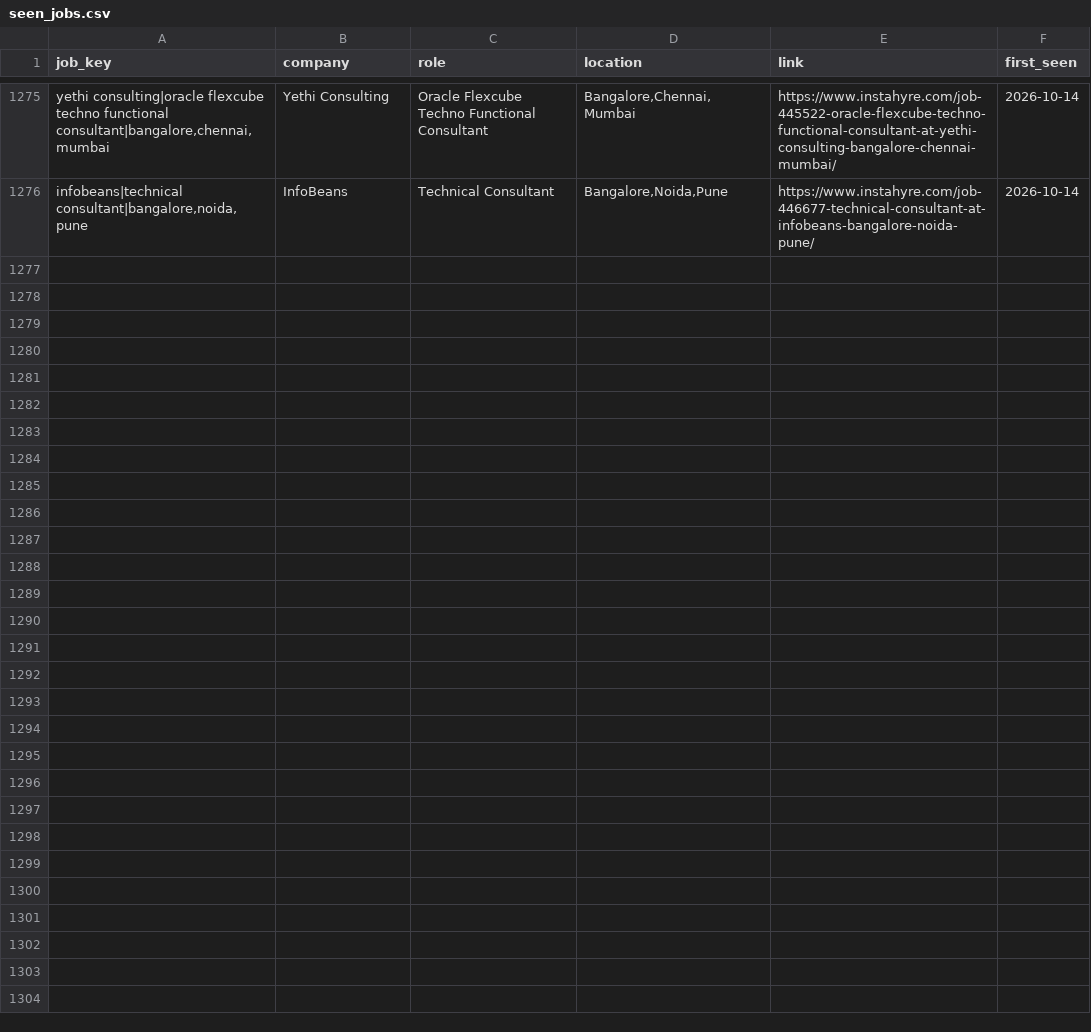
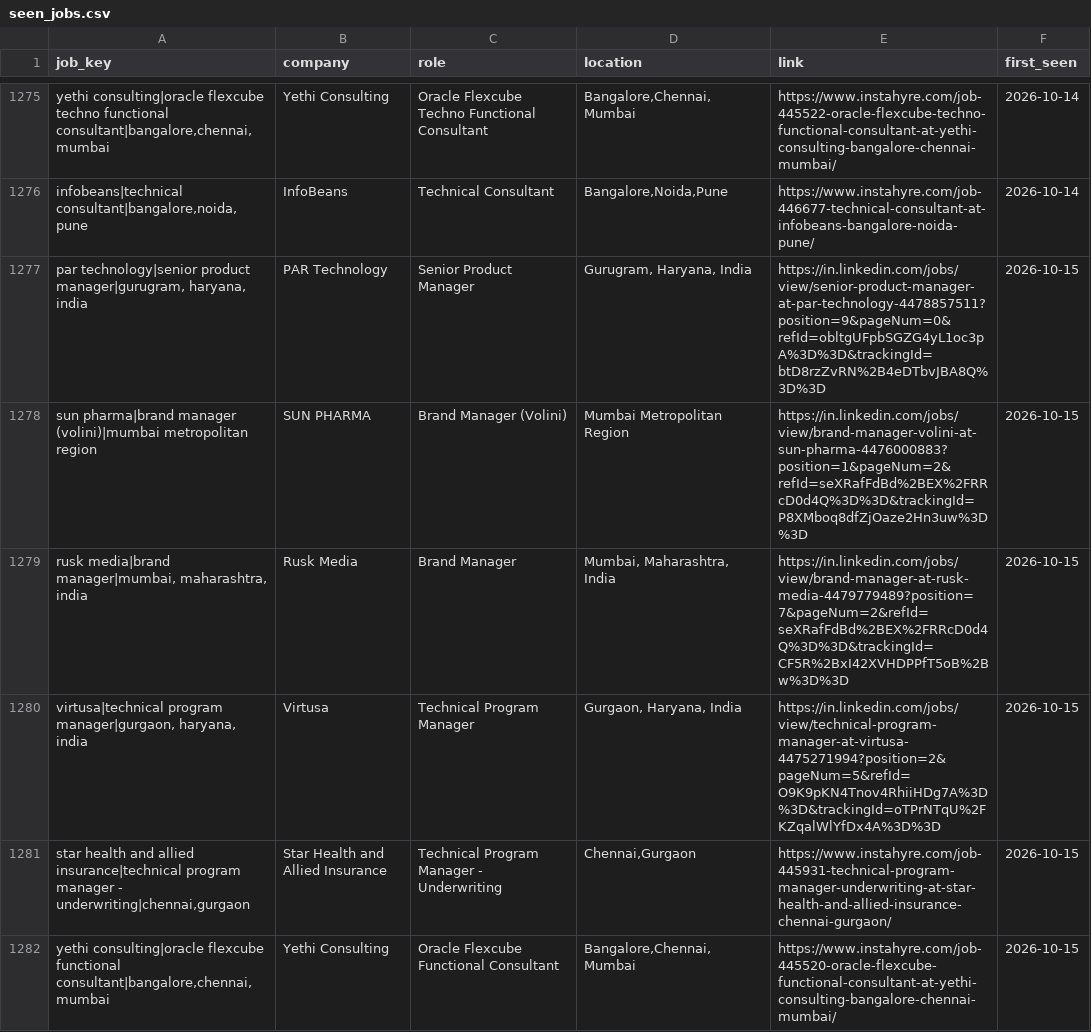
Before and after one commit to yamini1312singh/job-crawler, a CSV file: data/seen_jobs.csv, drawn as a sheet; only a part is shown, gaps mark what is left out; the diff names each change by its address in the sheet, - before the commit and + after, or states it on an @@ line.

```diff
--- a/data/seen_jobs.csv
+++ b/data/seen_jobs.csv
+row 1277: par technology|senior product manager|gurugram, haryana, india | PAR Technology | Senior Product Manager | Gurugram, Haryana, India | https://in.linkedin.com/jobs/view/senior-product-manager-at-par-technology-4478857511?position=9&pageNum=0&refId=obltgUFpbSGZG4yL1oc3pA%3D%3D&trackingId=btD8rzZvRN%2B4eDTbvJBA8Q%3D%3D | 2026-10-15
+row 1278: sun pharma|brand manager (volini)|mumbai metropolitan region | SUN PHARMA | Brand Manager (Volini) | Mumbai Metropolitan Region | https://in.linkedin.com/jobs/view/brand-manager-volini-at-sun-pharma-4476000883?position=1&pageNum=2&refId=seXRafFdBd%2BEX%2FRRcD0d4Q%3D%3D&trackingId=P8XMboq8dfZjOaze2Hn3uw%3D%3D | 2026-10-15
+row 1279: rusk media|brand manager|mumbai, maharashtra, india | Rusk Media | Brand Manager | Mumbai, Maharashtra, India | https://in.linkedin.com/jobs/view/brand-manager-at-rusk-media-4479779489?position=7&pageNum=2&refId=seXRafFdBd%2BEX%2FRRcD0d4Q%3D%3D&trackingId=CF5R%2BxI42XVHDPPfT5oB%2Bw%3D%3D | 2026-10-15
+row 1280: virtusa|technical program manager|gurgaon, haryana, india | Virtusa | Technical Program Manager | Gurgaon, Haryana, India | https://in.linkedin.com/jobs/view/technical-program-manager-at-virtusa-4475271994?position=2&pageNum=5&refId=O9K9pKN4Tnov4RhiiHDg7A%3D%3D&trackingId=oTPrNTqU%2FKZqalWlYfDx4A%3D%3D | 2026-10-15
+row 1281: star health and allied insurance|technical program manager - underwriting|chennai,gurgaon | Star Health and Allied Insurance | Technical Program Manager - Underwriting | Chennai,Gurgaon | https://www.instahyre.com/job-445931-technical-program-manager-underwriting-at-star-health-and-allied-insurance-chennai-gurgaon/ | 2026-10-15
+row 1282: yethi consulting|oracle flexcube functional consultant|bangalore,chennai,mumbai | Yethi Consulting | Oracle Flexcube Functional Consultant | Bangalore,Chennai,Mumbai | https://www.instahyre.com/job-445520-oracle-flexcube-functional-consultant-at-yethi-consulting-bangalore-chennai-mumbai/ | 2026-10-15
```
Also changed, not shown: data/jobs.csv, 1 other file.
